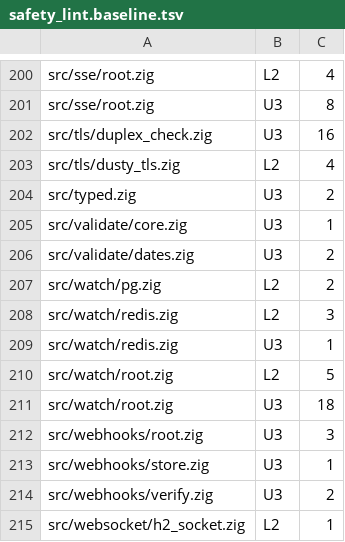
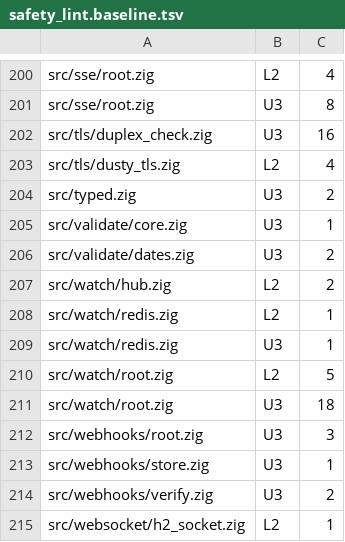
Before and after one commit to xuckless/anole, a TSV file: tools/safety_lint.baseline.tsv, drawn as a sheet; only a part is shown, gaps mark what is left out.

Commit message:
watch: the PostgreSQL LISTEN/NOTIFY and Redis Pub/Sub watches share one hub; names that change while it dials are sent once it is open (#216)

```diff
--- a/tools/safety_lint.baseline.tsv
+++ b/tools/safety_lint.baseline.tsv
@@ -206,4 +206,4 @@ src/validate/core.zig	U3	1
 src/validate/dates.zig	U3	2
-src/watch/pg.zig	L2	2
-src/watch/redis.zig	L2	3
+src/watch/hub.zig	L2	2
+src/watch/redis.zig	L2	1
 src/watch/redis.zig	U3	1
```
Also changed, not shown: 5 other files.
